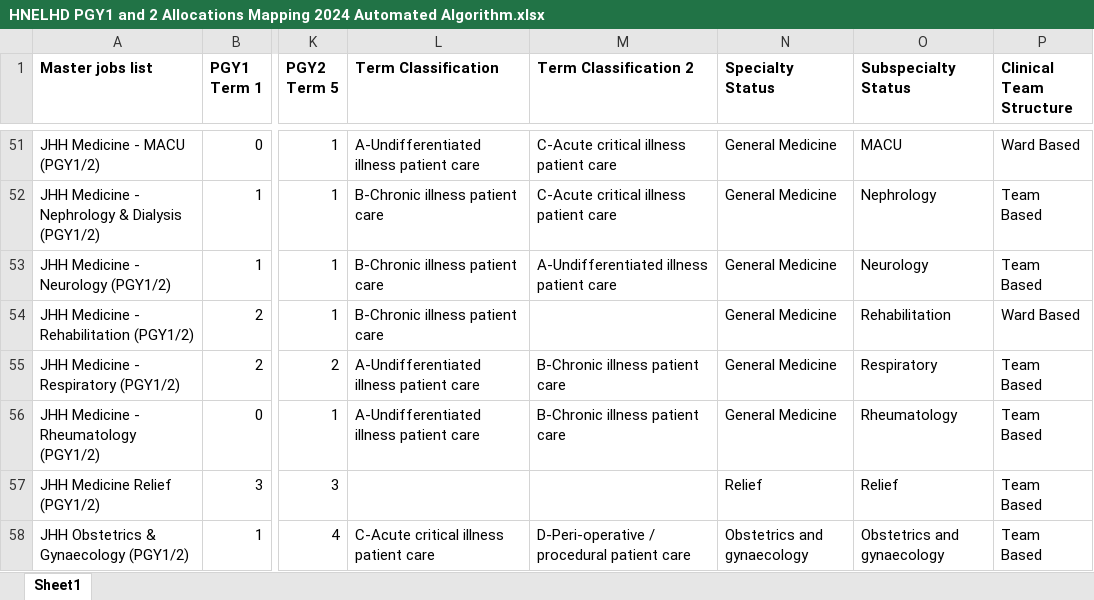
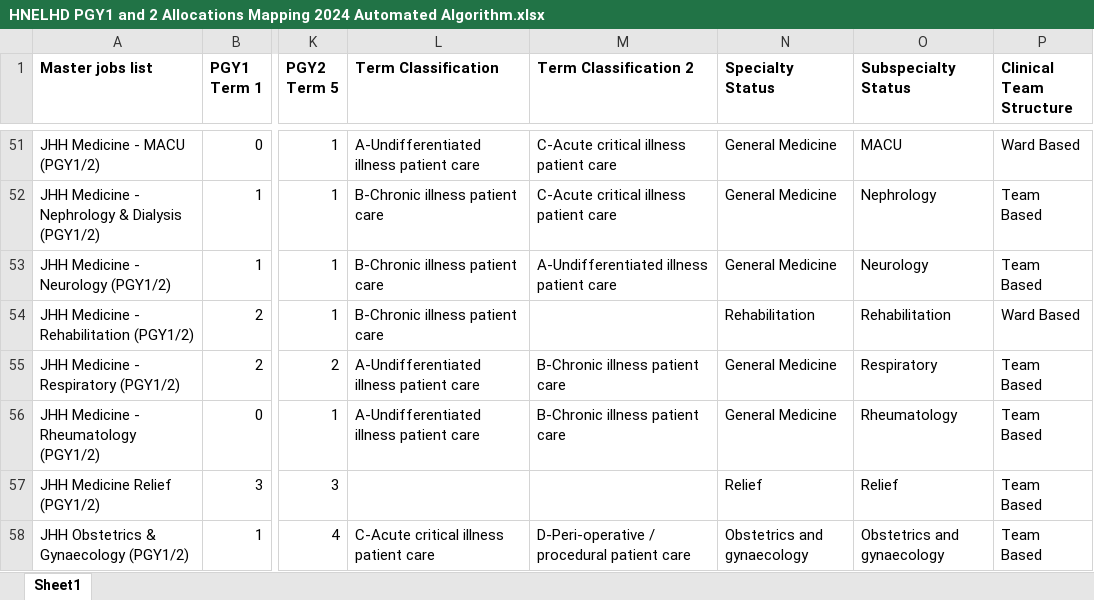
Before and after one commit to scottgelzinnis/term-allocations, an Excel workbook: HNELHD PGY1 and 2 Allocations Mapping 2024 Automated Algorithm.xlsx, sheet Sheet1, drawn as a sheet; only a part is shown, gaps mark what is left out; values as stored, in another font and other column widths than the file's, no borders; conditional formats not drawn; the diff covers the shown part only; the diff names each change by its address in the sheet, - before the commit and + after, or states it on an @@ line.

```diff
--- a/HNELHD PGY1 and 2 Allocations Mapping 2024 Automated Algorithm.xlsx (sheet Sheet1)
+++ b/HNELHD PGY1 and 2 Allocations Mapping 2024 Automated Algorithm.xlsx (sheet Sheet1)
-N54 (Specialty Status): General Medicine
+N54 (Specialty Status): Rehabilitation
```
Also changed, not shown: 1 removed row, 16 hidden or unhidden rows and 24 edited cells elsewhere in this sheet.
